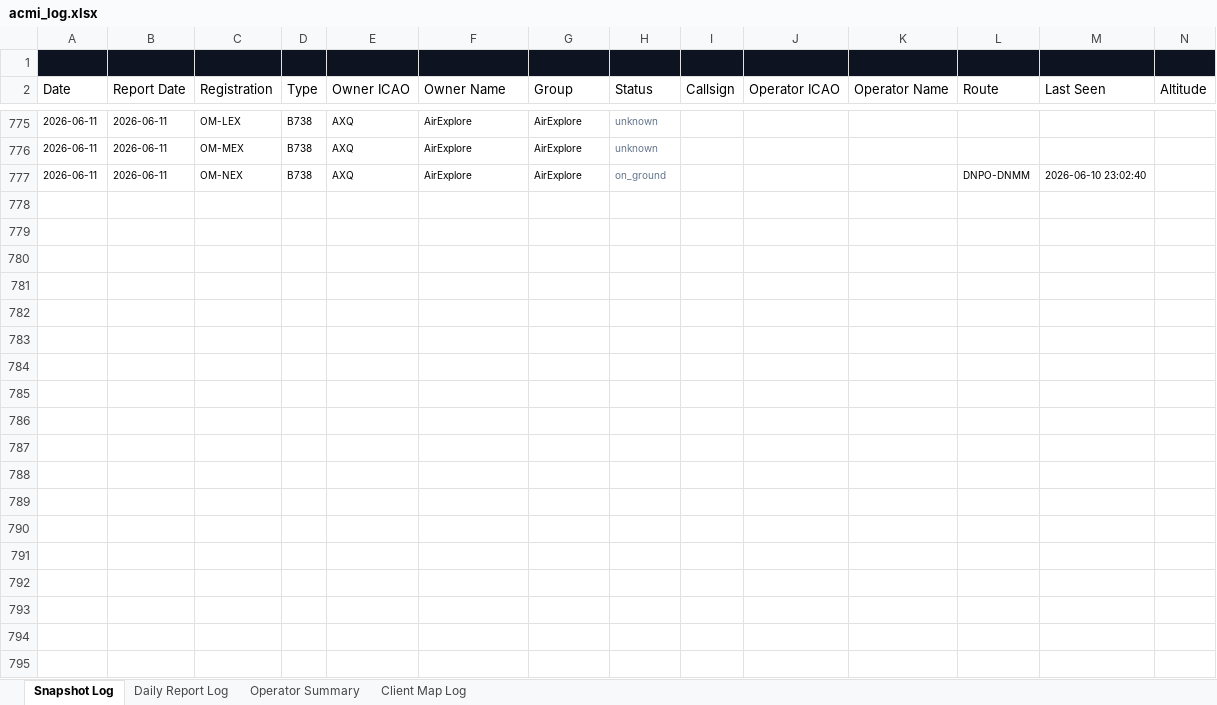
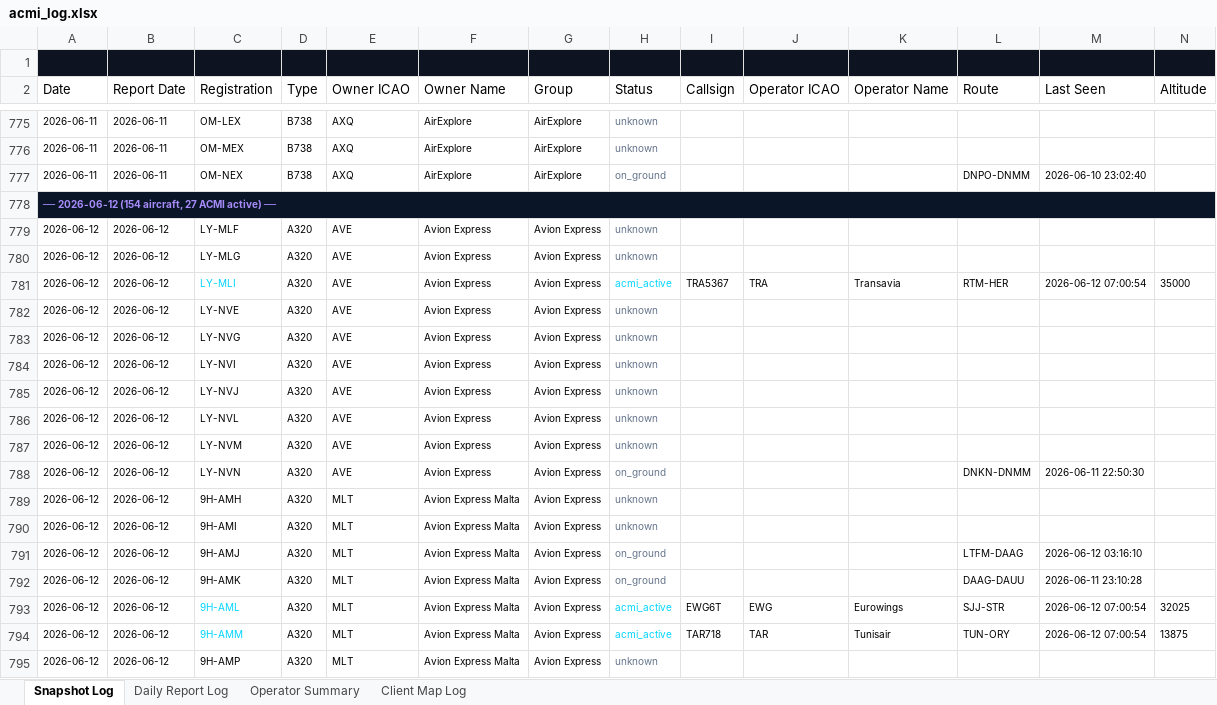
Before and after one commit to juliuskvx/acmi-tracker, an Excel workbook: data/acmi_log.xlsx, sheet Snapshot Log, drawn as a sheet; only a part is shown, gaps mark what is left out; values as stored, in another font and other column widths than the file's, no borders; rows hold the shown columns only; the diff covers the shown part only; the diff names each change by its address in the sheet, - before the commit and + after, or states it on an @@ line.

```diff
--- a/data/acmi_log.xlsx (sheet Snapshot Log)
+++ b/data/acmi_log.xlsx (sheet Snapshot Log)
+row 778: ── 2026-06-12 (154 aircraft, 27 ACMI active) ──
+row 779: 2026-06-12 | 2026-06-12 | LY-MLF | A320 | AVE | Avion Express | Avion Express | unknown
+row 780: 2026-06-12 | 2026-06-12 | LY-MLG | A320 | AVE | Avion Express | Avion Express | unknown
+row 781: 2026-06-12 | 2026-06-12 | LY-MLI | A320 | AVE | Avion Express | Avion Express | acmi_active | TRA5367 | TRA | Transavia | RTM-HER | 2026-06-12 07:00:54 | 35000
+row 782: 2026-06-12 | 2026-06-12 | LY-NVE | A320 | AVE | Avion Express | Avion Express | unknown
+row 783: 2026-06-12 | 2026-06-12 | LY-NVG | A320 | AVE | Avion Express | Avion Express | unknown
+row 784: 2026-06-12 | 2026-06-12 | LY-NVI | A320 | AVE | Avion Express | Avion Express | unknown
+row 785: 2026-06-12 | 2026-06-12 | LY-NVJ | A320 | AVE | Avion Express | Avion Express | unknown
+row 786: 2026-06-12 | 2026-06-12 | LY-NVL | A320 | AVE | Avion Express | Avion Express | unknown
+row 787: 2026-06-12 | 2026-06-12 | LY-NVM | A320 | AVE | Avion Express | Avion Express | unknown
+row 788: 2026-06-12 | 2026-06-12 | LY-NVN | A320 | AVE | Avion Express | Avion Express | on_ground |  |  |  | DNKN-DNMM | 2026-06-11 22:50:30
+row 789: 2026-06-12 | 2026-06-12 | 9H-AMH | A320 | MLT | Avion Express Malta | Avion Express | unknown
+row 790: 2026-06-12 | 2026-06-12 | 9H-AMI | A320 | MLT | Avion Express Malta | Avion Express | unknown
+row 791: 2026-06-12 | 2026-06-12 | 9H-AMJ | A320 | MLT | Avion Express Malta | Avion Express | on_ground |  |  |  | LTFM-DAAG | 2026-06-12 03:16:10
+row 792: 2026-06-12 | 2026-06-12 | 9H-AMK | A320 | MLT | Avion Express Malta | Avion Express | on_ground |  |  |  | DAAG-DAUU | 2026-06-11 23:10:28
+row 793: 2026-06-12 | 2026-06-12 | 9H-AML | A320 | MLT | Avion Express Malta | Avion Express | acmi_active | EWG6T | EWG | Eurowings | SJJ-STR | 2026-06-12 07:00:54 | 32025
+row 794: 2026-06-12 | 2026-06-12 | 9H-AMM | A320 | MLT | Avion Express Malta | Avion Express | acmi_active | TAR718 | TAR | Tunisair | TUN-ORY | 2026-06-12 07:00:54 | 13875
+row 795: 2026-06-12 | 2026-06-12 | 9H-AMP | A320 | MLT | Avion Express Malta | Avion Express | unknown
```
Also changed, not shown: 137 added rows elsewhere in this sheet, sheet Daily Report Log, sheet Client Map Log, sheet Operator Summary, 2 other files.
